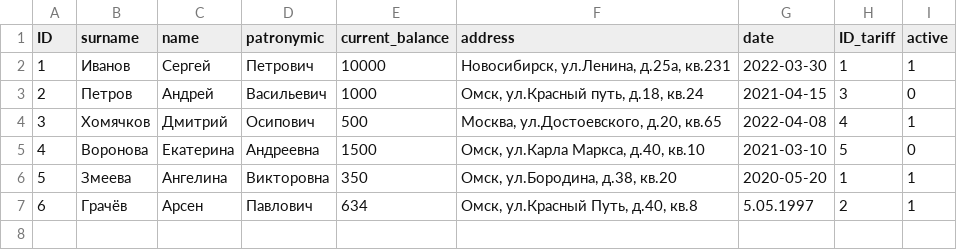
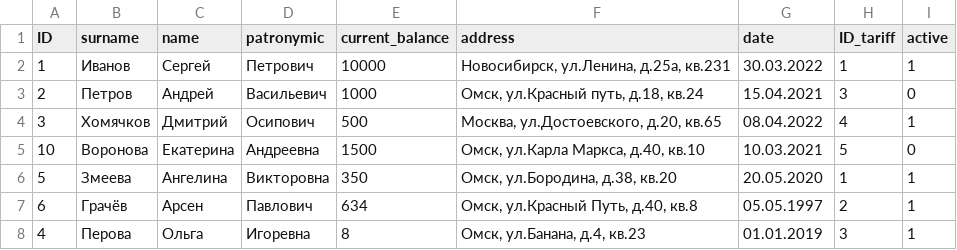
Before and after one commit to Sergey-ENOT/Str.And.Alg.-CourseWork-, a CSV file: csv_files/Clients.csv, drawn as a sheet.

Commit message:
+ working function add_data

```diff
--- a/csv_files/Clients.csv
+++ b/csv_files/Clients.csv
@@ -1,7 +1,8 @@
 ID;surname;name;patronymic;current_balance;address;date;ID_tariff;active
-1;Иванов;Сергей;Петрович;10000;Новосибирск, ул.Ленина, д.25а, кв.231;2022-03-30;1;1
-2;Петров;Андрей;Васильевич;1000;Омск, ул.Красный путь, д.18, кв.24;2021-04-15;3;0
-3;Хомячков;Дмитрий;Осипович;500;Москва, ул.Достоевского, д.20, кв.65;2022-04-08;4;1
-4;Воронова;Екатерина;Андреевна;1500;Омск, ул.Карла Маркса, д.40, кв.10;2021-03-10;5;0
-5;Змеева;Ангелина;Викторовна;350;Омск, ул.Бородина, д.38, кв.20;2020-05-20;1;1
-6;Грачёв;Арсен;Павлович;634;Омск, ул.Красный Путь, д.40, кв.8;5.05.1997;2;1
+1;Иванов;Сергей;Петрович;10000;Новосибирск, ул.Ленина, д.25а, кв.231;30.03.2022;1;1
+2;Петров;Андрей;Васильевич;1000;Омск, ул.Красный путь, д.18, кв.24;15.04.2021;3;0
+3;Хомячков;Дмитрий;Осипович;500;Москва, ул.Достоевского, д.20, кв.65;08.04.2022;4;1
+10;Воронова;Екатерина;Андреевна;1500;Омск, ул.Карла Маркса, д.40, кв.10;10.03.2021;5;0
+5;Змеева;Ангелина;Викторовна;350;Омск, ул.Бородина, д.38, кв.20;20.05.2020;1;1
+6;Грачёв;Арсен;Павлович;634;Омск, ул.Красный Путь, д.40, кв.8;05.05.1997;2;1
+4;Перова;Ольга;Игоревна;8;Омск, ул.Банана, д.4, кв.23;01.01.2019;3;1
```
Also changed, not shown: 2 other files.
